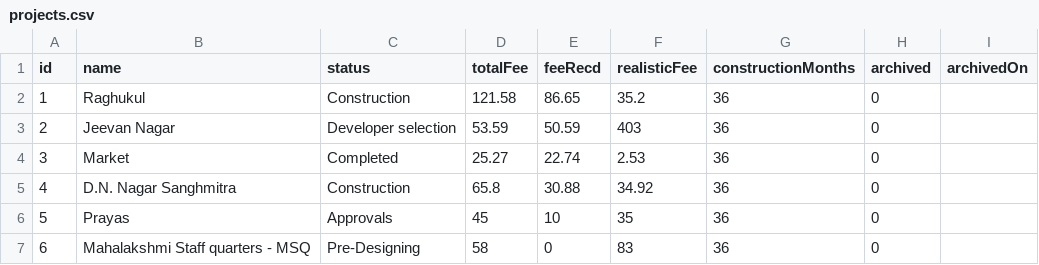
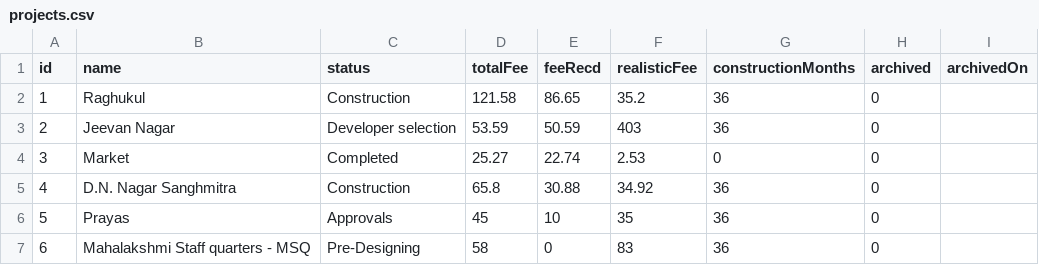
Before and after one commit to architectbharat-png/ABS-Project-Dashboard, a CSV file: projects.csv, drawn as a sheet; only a part is shown.

Commit message:
Auto-sync from ABS Project Priority Dashboard

```diff
--- a/projects.csv
+++ b/projects.csv
@@ -3,3 +3,3 @@ id,name,status,totalFee,feeRecd,realisticFee,constructionMonths,archived,archive
 2,"Jeevan Nagar","Developer selection",53.59,50.59,403,36,0,
-3,"Market","Completed",25.27,22.74,2.53,36,0,
+3,"Market","Completed",25.27,22.74,2.53,0,0,
 4,"D.N. Nagar Sanghmitra","Construction",65.8,30.88,34.92,36,0,
```
